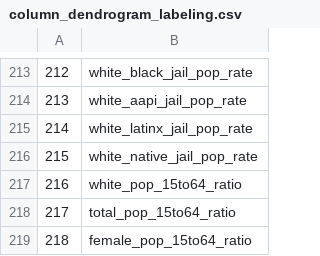
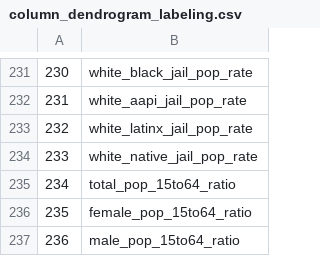
Before and after one commit to blind-contours/COVIDxrisk, a CSV file: data/processed/column_dendrogram_labeling.csv, drawn as a sheet; only a part is shown, gaps mark what is left out; the shorter side is filled out with more unchanged rows; removed rows and columns are numbered as before the commit, all else as after; the diff covers the shown part only; the diff names each change by its address in the sheet, - before the commit and + after, or states it on an @@ line.

```diff
--- a/data/processed/column_dendrogram_labeling.csv
+++ b/data/processed/column_dendrogram_labeling.csv
@@ column A renumbered between rows 5 and 286 @@
-row 217: 216 | white_pop_15to64_ratio
```
Also changed, not shown: 39 added rows and 25 removed rows elsewhere in this file, 15 other files.
